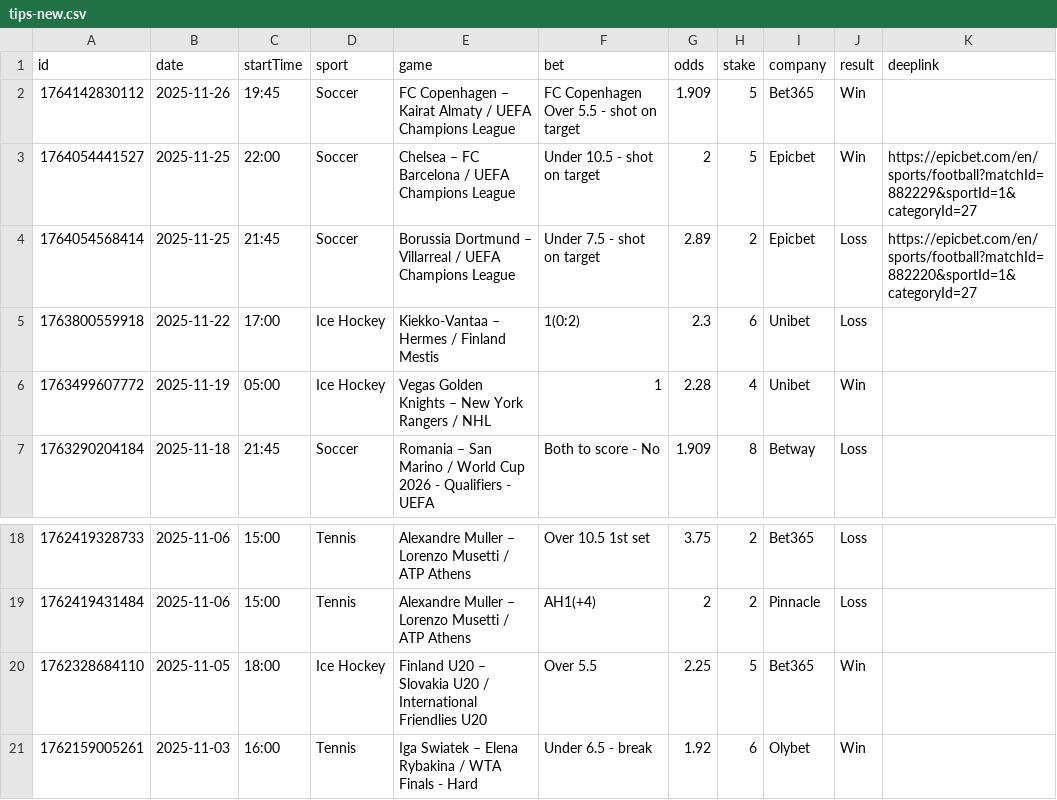
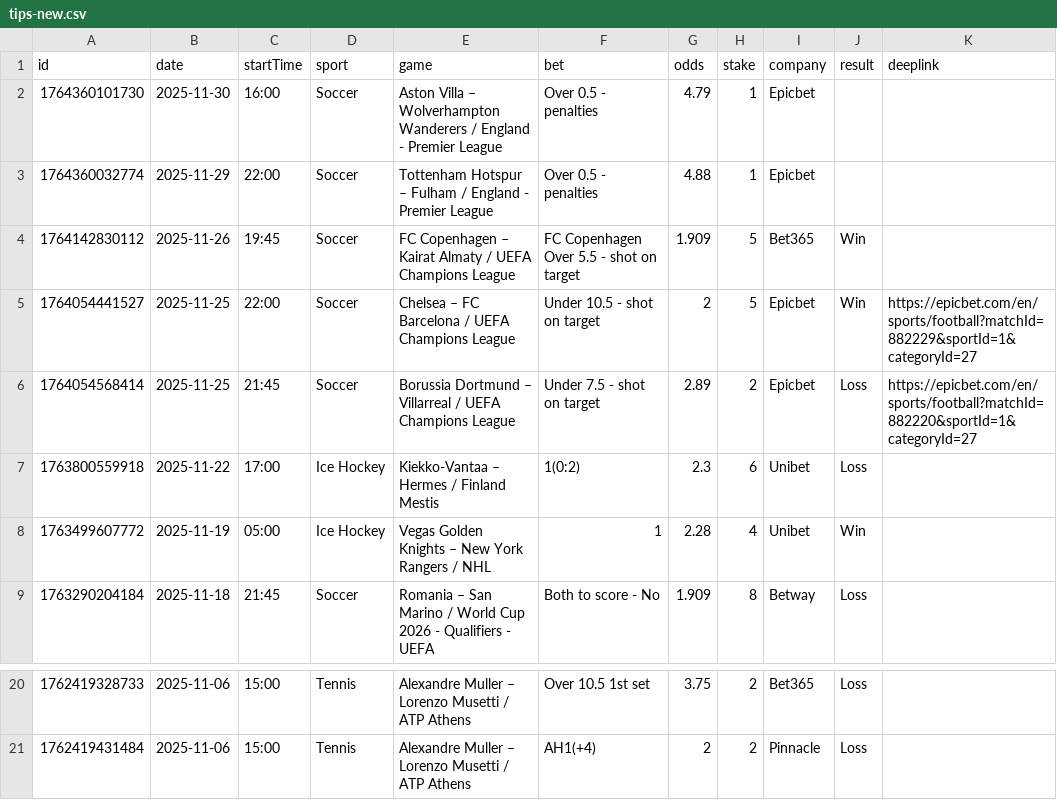
Before and after one commit to bjoorck/Bestvaluebets, a CSV file: tips-new.csv, drawn as a sheet; only a part is shown, gaps mark what is left out.

```diff
--- a/tips-new.csv
+++ b/tips-new.csv
@@ -1,2 +1,4 @@
 id,date,startTime,sport,game,bet,odds,stake,company,result,deeplink
+1764360101730,2025-11-30,16:00,Soccer,Aston Villa – Wolverhampton Wanderers / England - Premier League ,Over 0.5 - penalties,4.79,1,Epicbet,,
+1764360032774,2025-11-29,22:00,Soccer,Tottenham Hotspur – Fulham / England - Premier League ,Over 0.5 - penalties,4.88,1,Epicbet,,
 1764142830112,2025-11-26,19:45,Soccer,FC Copenhagen – Kairat Almaty / UEFA Champions League ,FC Copenhagen Over 5.5 - shot on target,1.909,5,Bet365,Win,
@@ -19,3 +21 @@ id,date,startTime,sport,game,bet,odds,stake,company,result,deeplink
 1762419431484,2025-11-06,15:00,Tennis,Alexandre Muller – Lorenzo Musetti / ATP Athens,AH1(+4),2,2,Pinnacle,Loss,
-1762328684110,2025-11-05,18:00,Ice Hockey,Finland U20 – Slovakia U20 / International Friendlies U20 ,Over 5.5,2.25,5,Bet365,Win,
-1762159005261,2025-11-03,16:00,Tennis,Iga Swiatek – Elena Rybakina / WTA Finals - Hard ,Under 6.5 - break,1.92,6,Olybet,Win,
```
Also changed, not shown: tips-older.csv.
